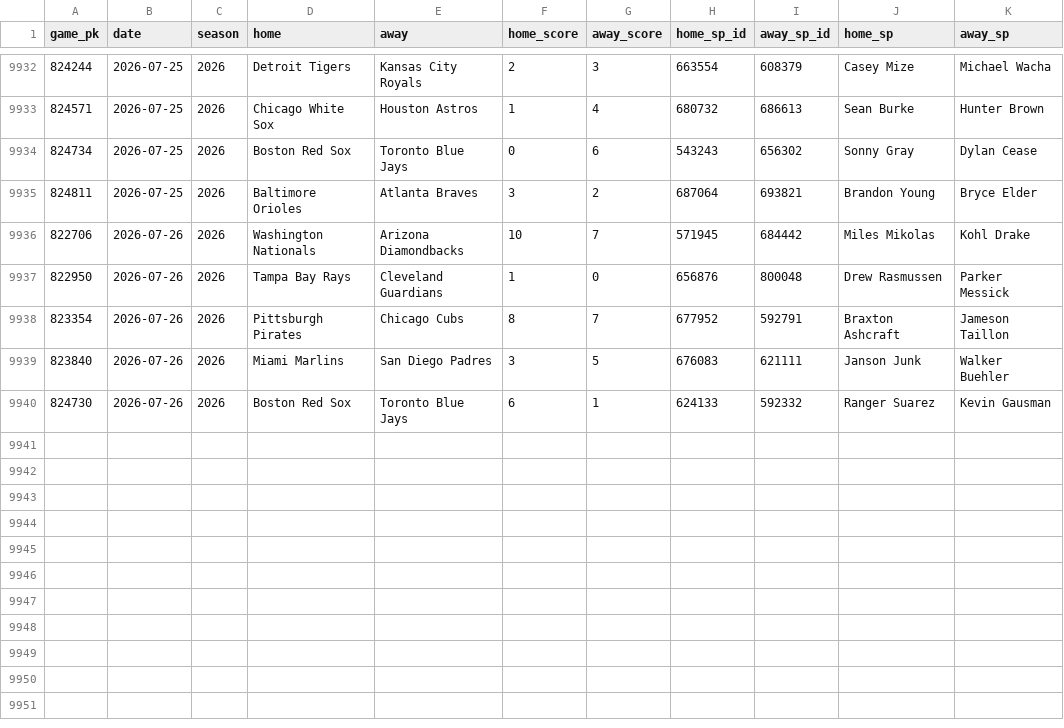
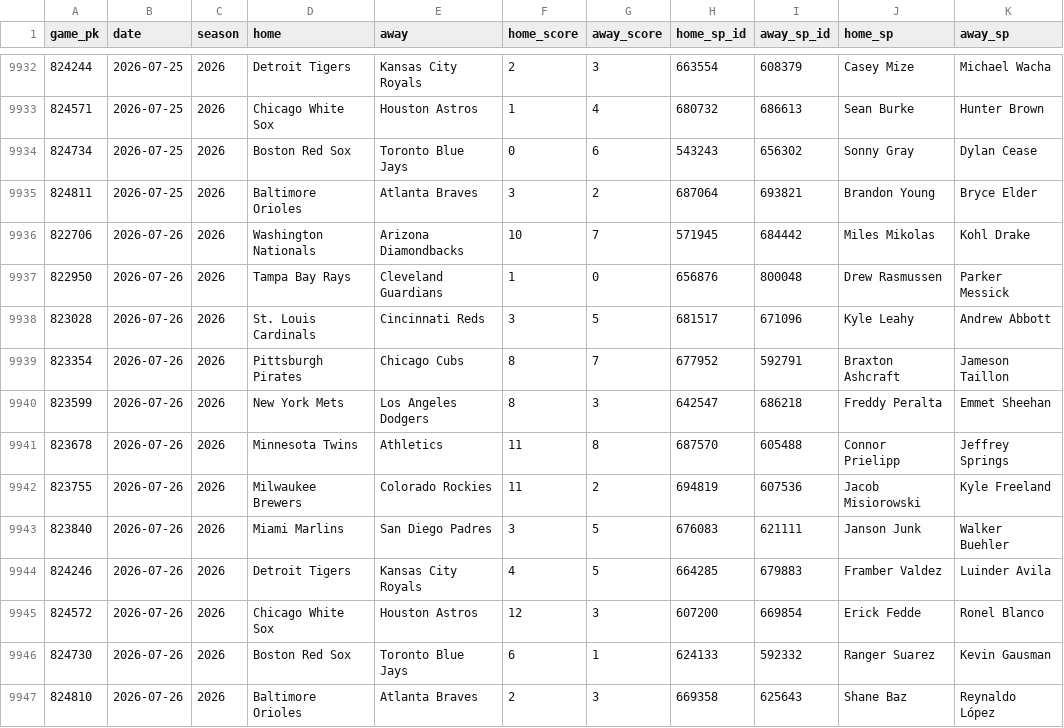
Before and after one commit to 2542609ontarioinc-wq/PickHub, a CSV file: games.csv, drawn as a sheet; only a part is shown, gaps mark what is left out; the diff names each change by its address in the sheet, - before the commit and + after, or states it on an @@ line.

```diff
--- a/games.csv
+++ b/games.csv
+row 9938: 823028 | 2026-07-26 | 2026 | St. Louis Cardinals | Cincinnati Reds | 3 | 5 | 681517 | 671096 | Kyle Leahy | Andrew Abbott
+row 9940: 823599 | 2026-07-26 | 2026 | New York Mets | Los Angeles Dodgers | 8 | 3 | 642547 | 686218 | Freddy Peralta | Emmet Sheehan
+row 9941: 823678 | 2026-07-26 | 2026 | Minnesota Twins | Athletics | 11 | 8 | 687570 | 605488 | Connor Prielipp | Jeffrey Springs
+row 9942: 823755 | 2026-07-26 | 2026 | Milwaukee Brewers | Colorado Rockies | 11 | 2 | 694819 | 607536 | Jacob Misiorowski | Kyle Freeland
+row 9944: 824246 | 2026-07-26 | 2026 | Detroit Tigers | Kansas City Royals | 4 | 5 | 664285 | 679883 | Framber Valdez | Luinder Avila
+row 9945: 824572 | 2026-07-26 | 2026 | Chicago White Sox | Houston Astros | 12 | 3 | 607200 | 669854 | Erick Fedde | Ronel Blanco
+row 9947: 824810 | 2026-07-26 | 2026 | Baltimore Orioles | Atlanta Braves | 2 | 3 | 669358 | 625643 | Shane Baz | Reynaldo López
```
Also changed, not shown: ledger.csv, 1 other file.
